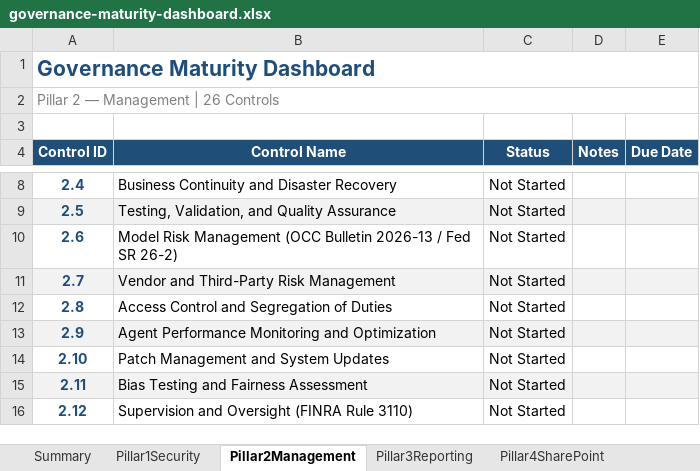
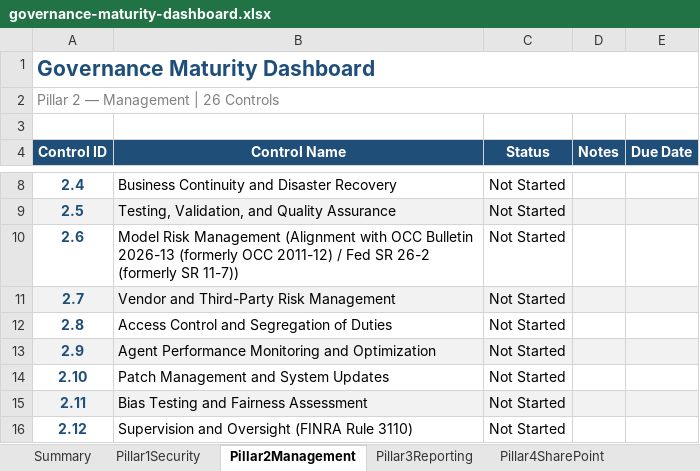
Before and after one commit to judeper/FSI-AgentGov, an Excel workbook: docs/downloads/governance-maturity-dashboard.xlsx, sheet Pillar2Management, drawn as a sheet; only a part is shown, gaps mark what is left out; values as stored, in another font and other column widths than the file's, no borders; the diff names each change by its address in the sheet, - before the commit and + after, or states it on an @@ line.

```diff
--- a/docs/downloads/governance-maturity-dashboard.xlsx (sheet Pillar2Management)
+++ b/docs/downloads/governance-maturity-dashboard.xlsx (sheet Pillar2Management)
-B10 (Control Name): …Risk Management (OCC Bulletin 2026-13 / Fed SR 26-2)
+B10 (Control Name): …Risk Management (Alignment with OCC Bulletin 2026-13 (formerly OCC 2011-12) / Fed SR 26-2 (formerly SR 11-7))
```
Also changed, not shown: sheet Summary, sheet Pillar3Reporting, sheet Pillar1Security, docs/downloads/compliance-officer-checklist.xlsx, docs/downloads/power-platform-administrator-checklist.xlsx, 5 other files.
